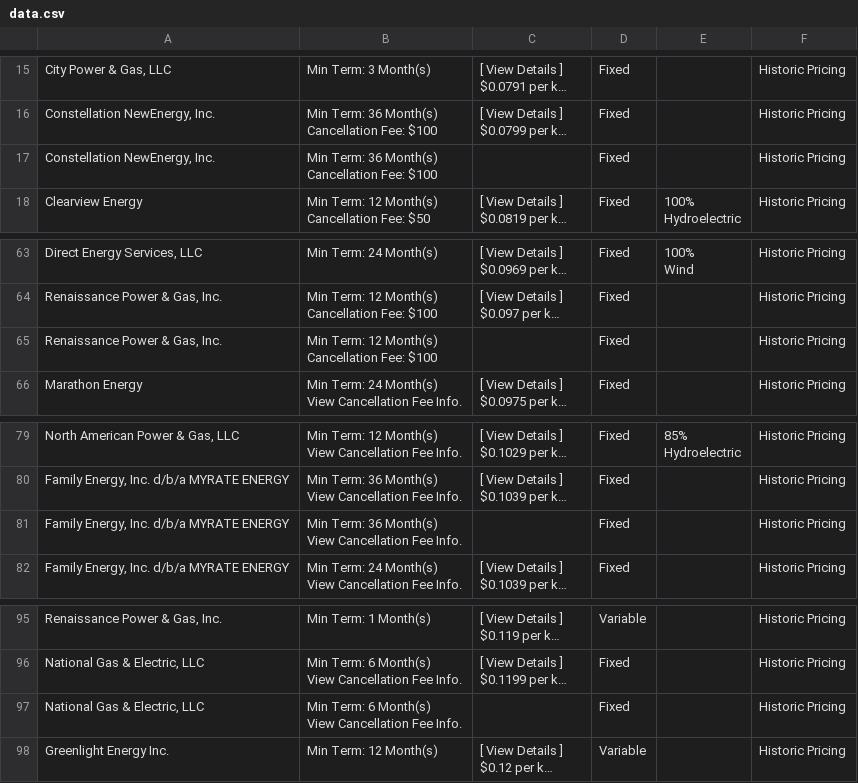
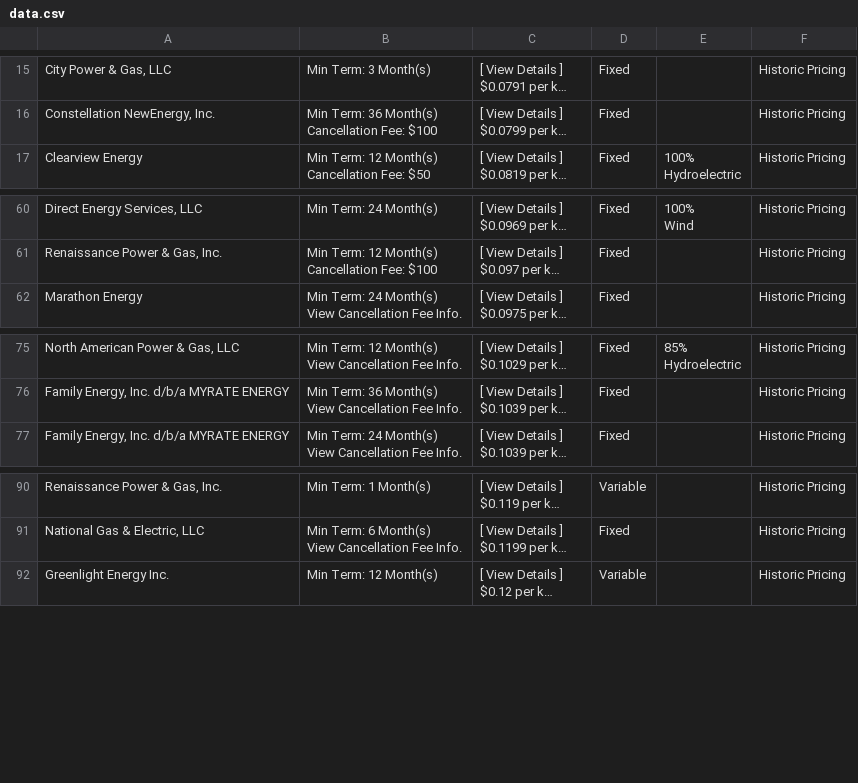
Before and after one commit to theharshgupta/urap-scrape, a CSV file: data.csv, drawn as a sheet; only a part is shown, gaps mark what is left out; long unchanged cells end in …; removed rows and columns are numbered as before the commit, all else as after; ↵ is a line break in a cell; the diff covers the shown part only; the diff names each change by its address in the sheet, - before the commit and + after, or states it on an @@ line.

```diff
--- a/data.csv
+++ b/data.csv
-row 17: Constellation NewEnergy, Inc. | Min Term: 36 Month(s) ↵ Cancellation Fee: $100 |  | Fixed |  | Historic Pricing
-row 65: Renaissance Power & Gas, Inc. | Min Term: 12 Month(s) ↵ Cancellation Fee: $100 |  | Fixed |  | Historic Pricing
-row 81: Family Energy, Inc. d/b/a MYRATE ENERGY | Min Term: 36 Month(s) ↵ View Cancellation Fee Info. |  | Fixed |  | Historic Pricing
-row 97: National Gas & Electric, LLC | Min Term: 6 Month(s) ↵ View Cancellation Fee Info. |  | Fixed |  | Historic Pricing
```
Also changed, not shown: 1 added row and 5 removed rows elsewhere in this file, 1 other file.
